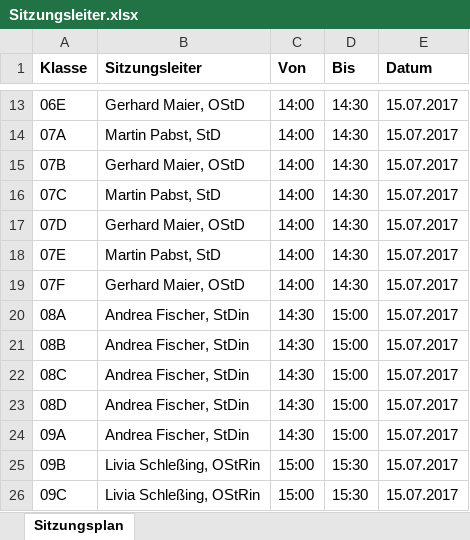
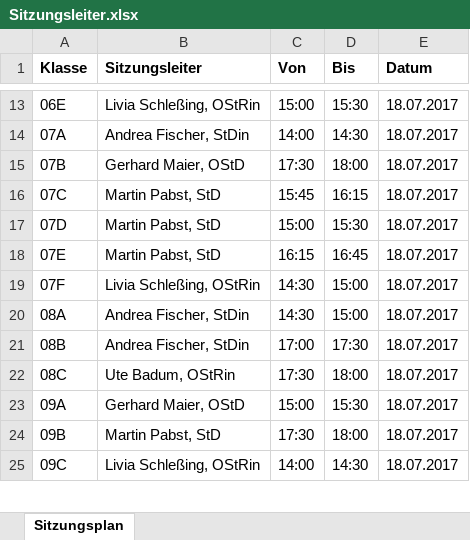
Before and after one commit to martin-pabst/InfoportalInterface, an Excel workbook: data/Sitzungsleiter.xlsx, sheet Sitzungsplan, drawn as a sheet; only a part is shown, gaps mark what is left out; values as stored, in another font and other column widths than the file's, no borders; removed rows and columns are numbered as before the commit, all else as after; the diff covers the shown part only; the diff names each change by its address in the sheet, - before the commit and + after, or states it on an @@ line.

```diff
--- a/data/Sitzungsleiter.xlsx (sheet Sitzungsplan)
+++ b/data/Sitzungsleiter.xlsx (sheet Sitzungsplan)
-B13 (Sitzungsleiter): Gerhard Maier, OStD
+B13 (Sitzungsleiter): Livia Schleßing, OStRin
-C13 (Von): 14:00
+C13 (Von): 15:00
-D13 (Bis): 14:30
+D13 (Bis): 15:30
-E13:E22 (Datum): 15.07.2017
+E13:E22 (Datum): 18.07.2017
-B14 (Sitzungsleiter): Martin Pabst, StD
+B14 (Sitzungsleiter): Andrea Fischer, StDin
-C15 (Von): 14:00
+C15 (Von): 17:30
-D15 (Bis): 14:30
+D15 (Bis): 18:00
-C16 (Von): 14:00
+C16 (Von): 15:45
-D16 (Bis): 14:30
+D16 (Bis): 16:15
-B17 (Sitzungsleiter): Gerhard Maier, OStD
+B17 (Sitzungsleiter): Martin Pabst, StD
-C17 (Von): 14:00
+C17 (Von): 15:00
-D17 (Bis): 14:30
+D17 (Bis): 15:30
-C18 (Von): 14:00
+C18 (Von): 16:15
-D18 (Bis): 14:30
+D18 (Bis): 16:45
-B19 (Sitzungsleiter): Gerhard Maier, OStD
+B19 (Sitzungsleiter): Livia Schleßing, OStRin
-C19 (Von): 14:00
+C19 (Von): 14:30
-D19 (Bis): 14:30
+D19 (Bis): 15:00
-C21 (Von): 14:30
+C21 (Von): 17:00
-D21 (Bis): 15:00
+D21 (Bis): 17:30
-B22 (Sitzungsleiter): Andrea Fischer, StDin
+B22 (Sitzungsleiter): Ute Badum, OStRin
-C22 (Von): 14:30
+C22 (Von): 17:30
-D22 (Bis): 15:00
+D22 (Bis): 18:00
-row 23: 08D | Andrea Fischer, StDin | 14:30 | 15:00 | 15.07.2017
-B23 (Sitzungsleiter): Andrea Fischer, StDin
+B23 (Sitzungsleiter): Gerhard Maier, OStD
-C23 (Von): 14:30
+C23 (Von): 15:00
-D23 (Bis): 15:00
+D23 (Bis): 15:30
-E23:E25 (Datum): 15.07.2017
+E23:E25 (Datum): 18.07.2017
-B24 (Sitzungsleiter): Livia Schleßing, OStRin
+B24 (Sitzungsleiter): Martin Pabst, StD
-C24 (Von): 15:00
+C24 (Von): 17:30
-D24 (Bis): 15:30
+D24 (Bis): 18:00
-C25 (Von): 15:00
+C25 (Von): 14:00
-D25 (Bis): 15:30
+D25 (Bis): 14:30
```
Also changed, not shown: 60 edited cells elsewhere in this sheet, 5 other files.
